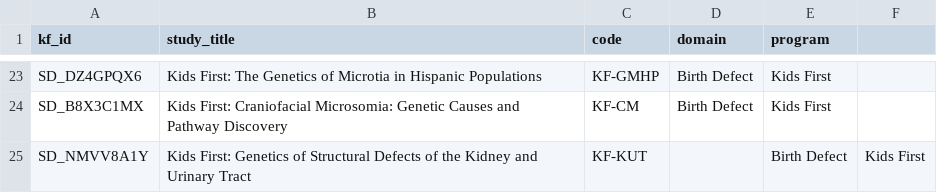
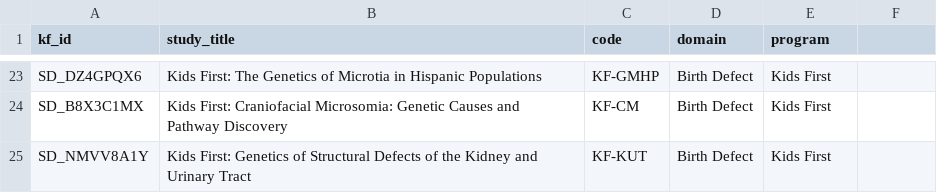
Before and after one commit to kids-first/kf-portal-etl, a TSV file: kf-portal-etl-docker/studies_short_name.tsv, drawn as a sheet; only a part is shown, gaps mark what is left out.

```diff
--- a/kf-portal-etl-docker/studies_short_name.tsv
+++ b/kf-portal-etl-docker/studies_short_name.tsv
@@ -24,2 +24,2 @@ SD_DZ4GPQX6	Kids First: The Genetics of Microtia in Hispanic Populations	KF-GMHP
 SD_B8X3C1MX	Kids First: Craniofacial Microsomia: Genetic Causes and Pathway Discovery	KF-CM	Birth Defect	Kids First
-SD_NMVV8A1Y	Kids First: Genetics of Structural Defects of the Kidney and Urinary Tract	KF-KUT		Birth Defect	Kids First
+SD_NMVV8A1Y	Kids First: Genetics of Structural Defects of the Kidney and Urinary Tract	KF-KUT	Birth Defect	Kids First
```
Also changed, not shown: 1 other file.
